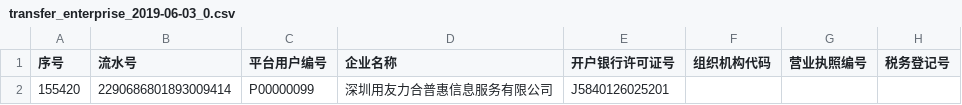
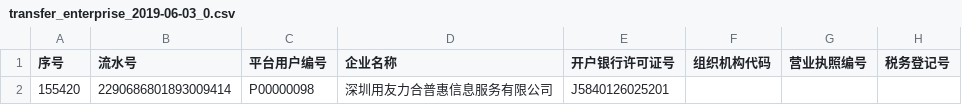
Before and after one commit to blackmusic/gupao, a CSV file: transfer_enterprise_2019-06-03_0.csv, drawn as a sheet; only a part is shown; the diff names each change by its address in the sheet, - before the commit and + after, or states it on an @@ line.

```diff
--- a/transfer_enterprise_2019-06-03_0.csv
+++ b/transfer_enterprise_2019-06-03_0.csv
-C2 (平台用户编号): P00000099
+C2 (平台用户编号): P00000098
```
